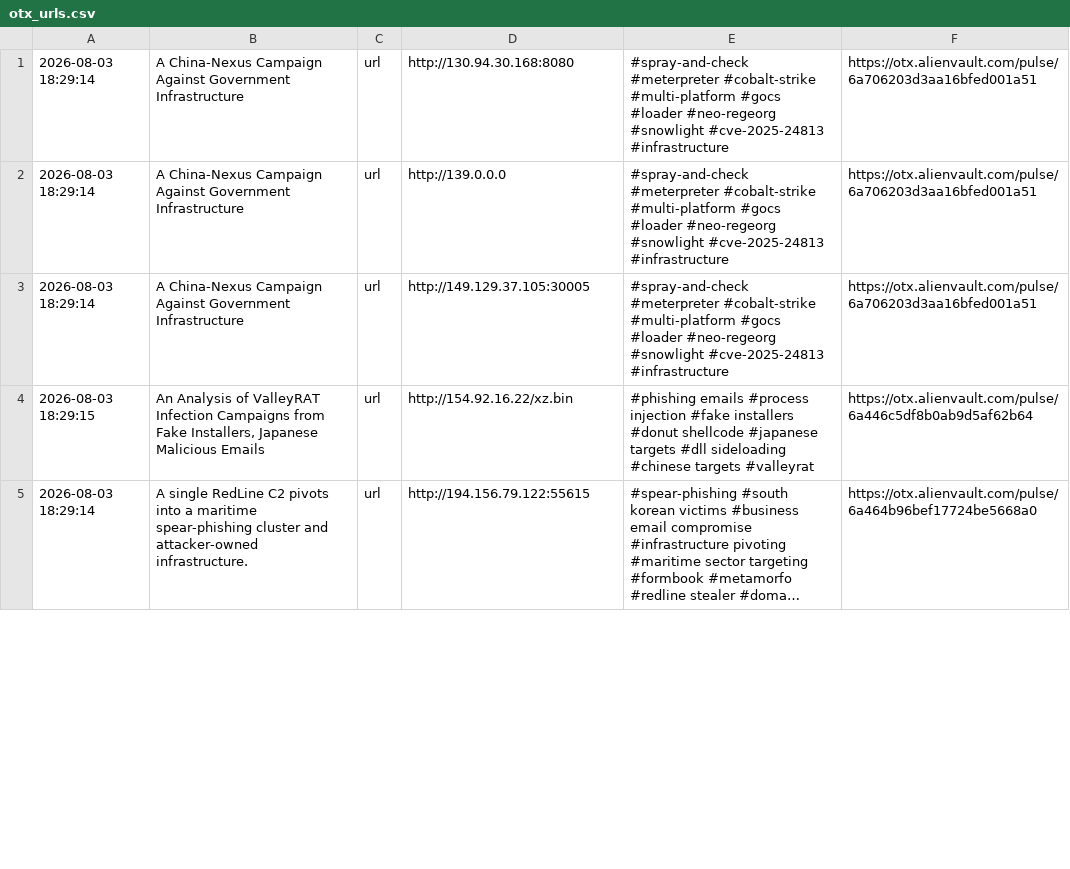
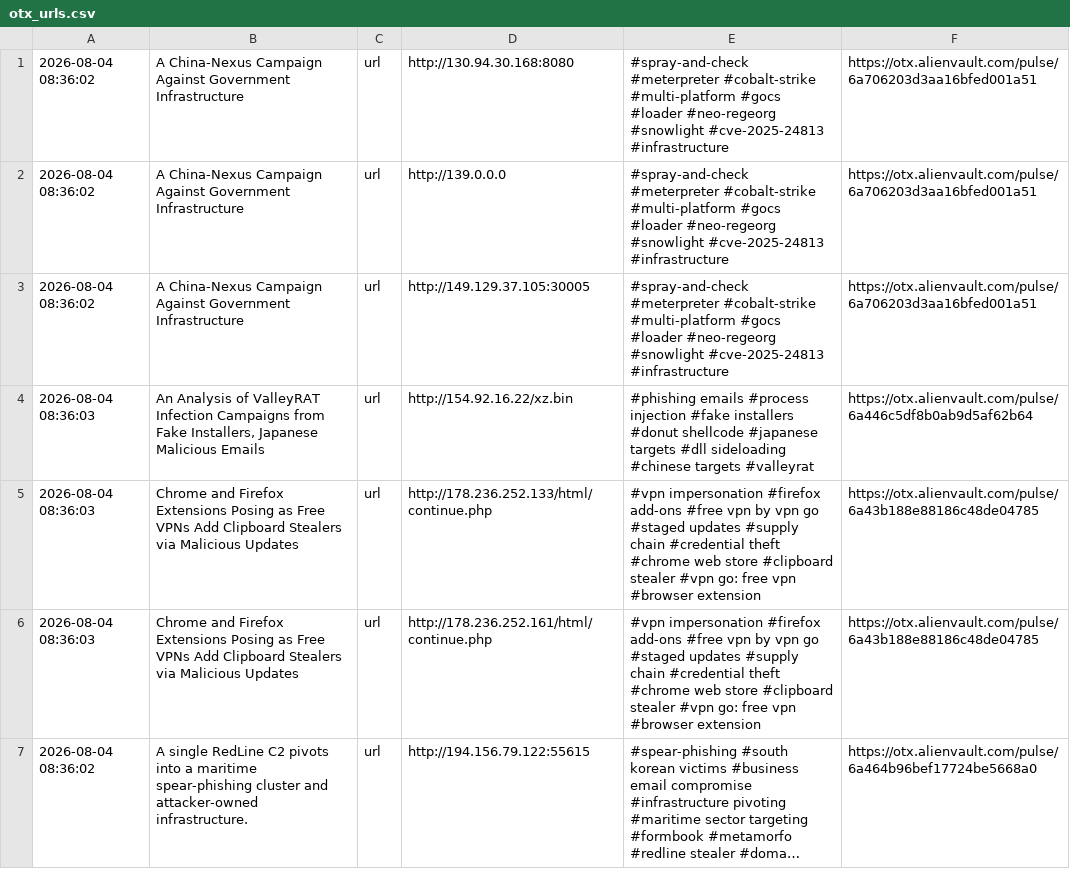
Before and after one commit to 0xShun/Threat-Intel-Data-Pipeline, a CSV file: reports/otx_urls.csv, drawn as a sheet; only a part is shown; long unchanged cells end in …; addresses are those after the commit; the diff covers the shown part only; the diff names each change by its address in the sheet, - before the commit and + after, or states it on an @@ line.

```diff
--- a/reports/otx_urls.csv
+++ b/reports/otx_urls.csv
-A1:A3: 2026-08-03 18:29:14
+A1:A3: 2026-08-04 08:36:02
-A4: 2026-08-03 18:29:15
+A4: 2026-08-04 08:36:03
+row 5: 2026-08-04 08:36:03 | Chrome and Firefox Extensions Posing as Free VPNs Add Clipboard Stealers via Malicious Updates | url | http://178.236.252.133/html/continue.php | #vpn impersonation #firefox add-ons #free vpn by vpn go #staged updates #supply chain #credential theft #chrome web store #clipboard stealer #vpn go: free vpn #browser extension | https://otx.alienvault.com/pulse/6a43b188e88186c48de04785
+row 6: 2026-08-04 08:36:03 | Chrome and Firefox Extensions Posing as Free VPNs Add Clipboard Stealers via Malicious Updates | url | http://178.236.252.161/html/continue.php | #vpn impersonation #firefox add-ons #free vpn by vpn go #staged updates #supply chain #credential theft #chrome web store #clipboard stealer #vpn go: free vpn #browser extension | https://otx.alienvault.com/pulse/6a43b188e88186c48de04785
-A7: 2026-08-03 18:29:14
+A7: 2026-08-04 08:36:02
```
Also changed, not shown: 9 added rows and 26 edited cells elsewhere in this file, reports/threatfox_urls.csv, 21 other files.
